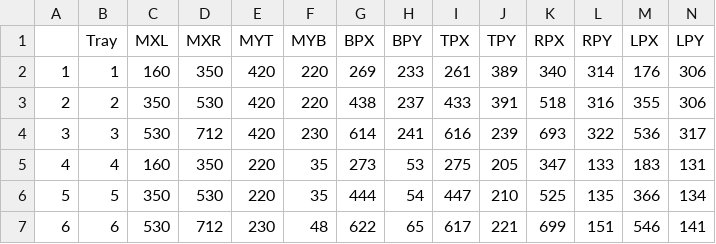
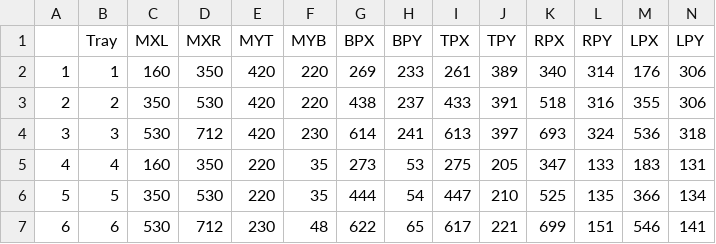
Before and after one commit to chirimacha/Laboratory, a CSV file: Inesfly_Paint_Bed_Bug_Trial/Pesticide_Detection/Coordinate_Tables/CoTbR4T4C1.csv, drawn as a sheet.

```diff
--- a/Inesfly_Paint_Bed_Bug_Trial/Pesticide_Detection/Coordinate_Tables/CoTbR4T4C1.csv
+++ b/Inesfly_Paint_Bed_Bug_Trial/Pesticide_Detection/Coordinate_Tables/CoTbR4T4C1.csv
@@ -3,3 +3,3 @@
 "2",2,350,530,420,220,438,237,433,391,518,316,355,306
-"3",3,530,712,420,230,614,241,616,239,693,322,536,317
+"3",3,530,712,420,230,614,241,613,397,693,324,536,318
 "4",4,160,350,220,35,273,53,275,205,347,133,183,131
```
Also changed, not shown: Inesfly_Paint_Bed_Bug_Trial/Pesticide_Detection/Coordinate_Tables/CoTbR2T2C1.csv, Inesfly_Paint_Bed_Bug_Trial/Pesticide_Detection/Coordinate_Tables/CoTbR4T2C2.csv, 2 other files.
